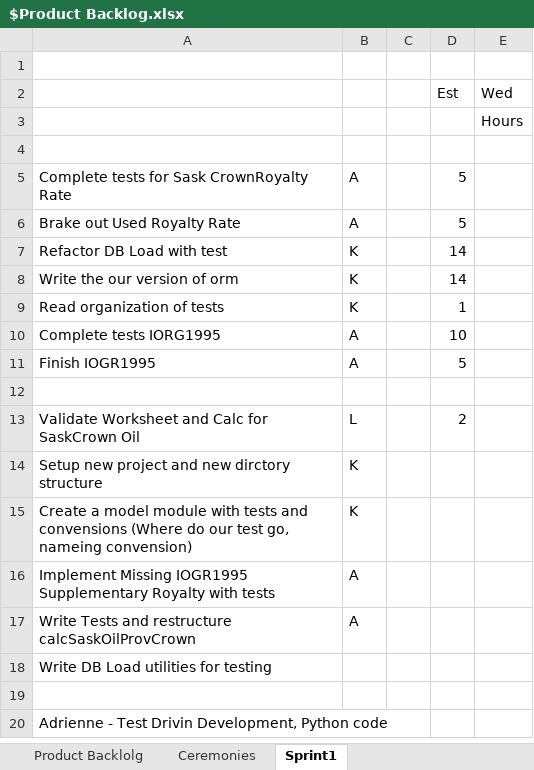
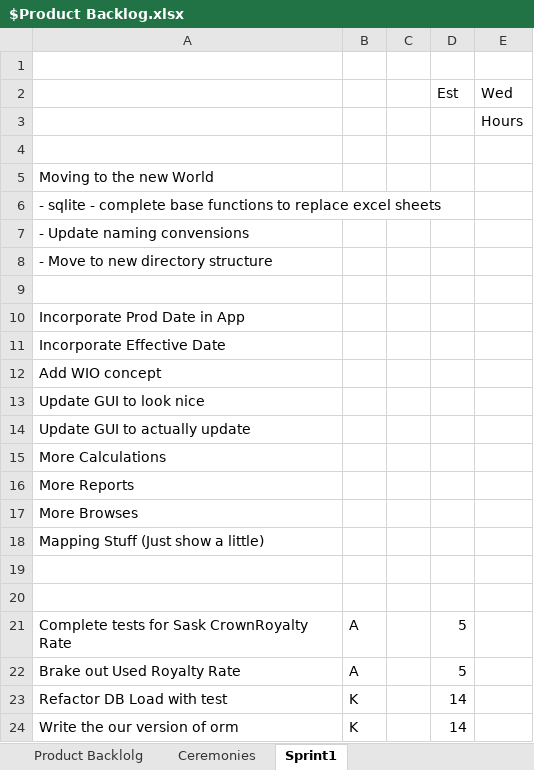
Before and after one commit to lshumlich/python-playground, an Excel workbook: excel-app/$Product Backlog.xlsx, sheet Sprint1, drawn as a sheet; only a part is shown; the shorter side is filled out with more unchanged rows; values as stored, in another font and other column widths than the file's, no borders; the diff names each change by its address in the sheet, - before the commit and + after, or states it on an @@ line.

Commit message:
- Update Product Backlog

```diff
--- a/excel-app/$Product Backlog.xlsx (sheet Sprint1)
+++ b/excel-app/$Product Backlog.xlsx (sheet Sprint1)
+row 5: Moving to the new World
+row 6: - sqlite - complete base functions to replace excel sheets
+row 7: - Update naming convensions
+row 8: - Move to new directory structure
+row 9: (empty)
+row 10: Incorporate Prod Date in App
+row 11: Incorporate Effective Date
+row 12: Add WIO concept
+row 13: Update GUI to look nice
+row 14: Update GUI to actually update
+row 15: More Calculations
+row 16: More Reports
+row 17: More Browses
+row 18: Mapping Stuff (Just show a little)
+row 19: (empty)
+row 20: (empty)
```
